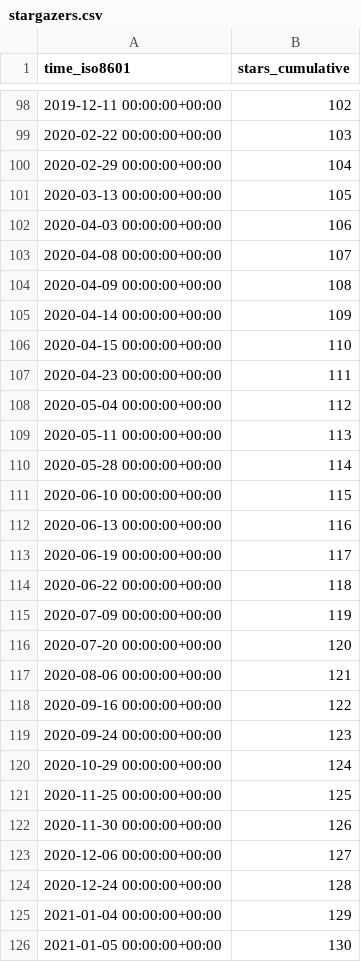
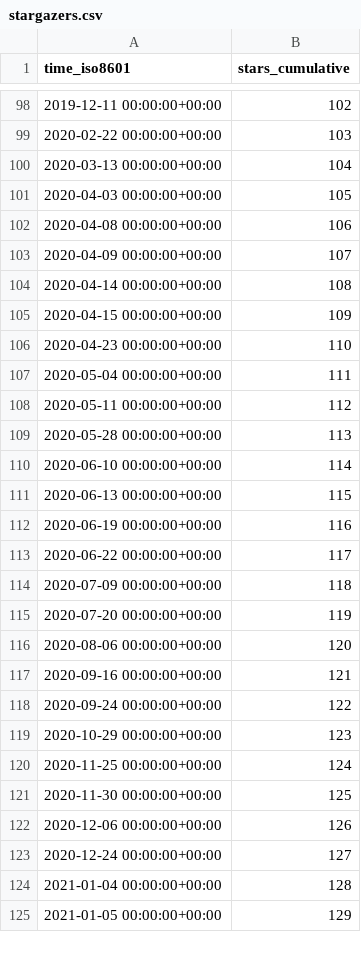
Before and after one commit to mgduda/MPAS-Model-stats, a CSV file: MPAS-Dev/MPAS-Model/ghrs-data/stargazers.csv, drawn as a sheet; only a part is shown, gaps mark what is left out; the diff covers the shown part only.

```diff
--- a/MPAS-Dev/MPAS-Model/ghrs-data/stargazers.csv
+++ b/MPAS-Dev/MPAS-Model/ghrs-data/stargazers.csv
@@ -99,28 +99,27 @@ time_iso8601,stars_cumulative
 2020-02-22 00:00:00+00:00,103
-2020-02-29 00:00:00+00:00,104
-2020-03-13 00:00:00+00:00,105
-2020-04-03 00:00:00+00:00,106
-2020-04-08 00:00:00+00:00,107
-2020-04-09 00:00:00+00:00,108
-2020-04-14 00:00:00+00:00,109
-2020-04-15 00:00:00+00:00,110
-2020-04-23 00:00:00+00:00,111
-2020-05-04 00:00:00+00:00,112
-2020-05-11 00:00:00+00:00,113
-2020-05-28 00:00:00+00:00,114
-2020-06-10 00:00:00+00:00,115
-2020-06-13 00:00:00+00:00,116
-2020-06-19 00:00:00+00:00,117
-2020-06-22 00:00:00+00:00,118
-2020-07-09 00:00:00+00:00,119
-2020-07-20 00:00:00+00:00,120
-2020-08-06 00:00:00+00:00,121
-2020-09-16 00:00:00+00:00,122
-2020-09-24 00:00:00+00:00,123
-2020-10-29 00:00:00+00:00,124
-2020-11-25 00:00:00+00:00,125
-2020-11-30 00:00:00+00:00,126
-2020-12-06 00:00:00+00:00,127
-2020-12-24 00:00:00+00:00,128
-2021-01-04 00:00:00+00:00,129
-2021-01-05 00:00:00+00:00,130
+2020-03-13 00:00:00+00:00,104
+2020-04-03 00:00:00+00:00,105
+2020-04-08 00:00:00+00:00,106
+2020-04-09 00:00:00+00:00,107
+2020-04-14 00:00:00+00:00,108
+2020-04-15 00:00:00+00:00,109
+2020-04-23 00:00:00+00:00,110
+2020-05-04 00:00:00+00:00,111
+2020-05-11 00:00:00+00:00,112
+2020-05-28 00:00:00+00:00,113
+2020-06-10 00:00:00+00:00,114
+2020-06-13 00:00:00+00:00,115
+2020-06-19 00:00:00+00:00,116
+2020-06-22 00:00:00+00:00,117
+2020-07-09 00:00:00+00:00,118
+2020-07-20 00:00:00+00:00,119
+2020-08-06 00:00:00+00:00,120
+2020-09-16 00:00:00+00:00,121
+2020-09-24 00:00:00+00:00,122
+2020-10-29 00:00:00+00:00,123
+2020-11-25 00:00:00+00:00,124
+2020-11-30 00:00:00+00:00,125
+2020-12-06 00:00:00+00:00,126
+2020-12-24 00:00:00+00:00,127
+2021-01-04 00:00:00+00:00,128
+2021-01-05 00:00:00+00:00,129
```
Also changed, not shown: 155 edited cells elsewhere in this file.
